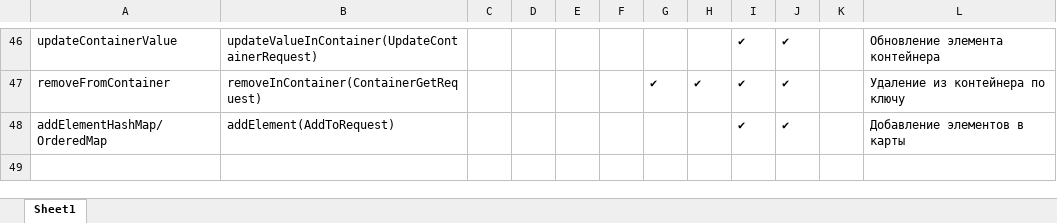
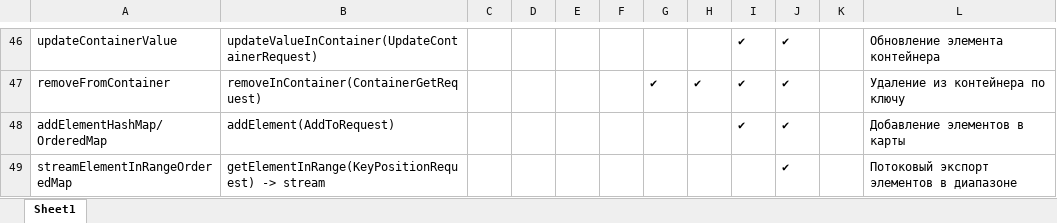
Before and after one commit to hurricache/hurricache-java-client, an Excel workbook: docs/container-support.xlsx, sheet Sheet1, drawn as a sheet; only a part is shown, gaps mark what is left out; values as stored, in another font and other column widths than the file's, no borders; charts and pictures not drawn; the diff covers the shown part only; the diff names each change by its address in the sheet, - before the commit and + after, or states it on an @@ line.

```diff
--- a/docs/container-support.xlsx (sheet Sheet1)
+++ b/docs/container-support.xlsx (sheet Sheet1)
+row 49: streamElementInRangeOrderedMap | getElementInRange(KeyPositionRequest) -> stream |  |  |  |  |  |  |  | ✔ |  | Потоковый экспорт элементов в диапазоне
```
Also changed, not shown: 6 added rows and 24 hidden or unhidden rows elsewhere in this sheet, 6 other files.
